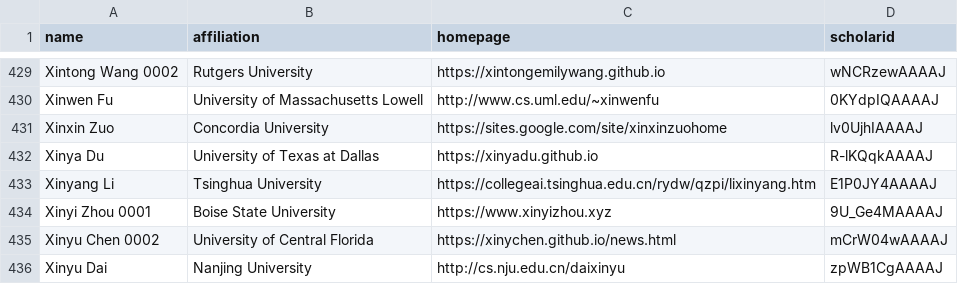
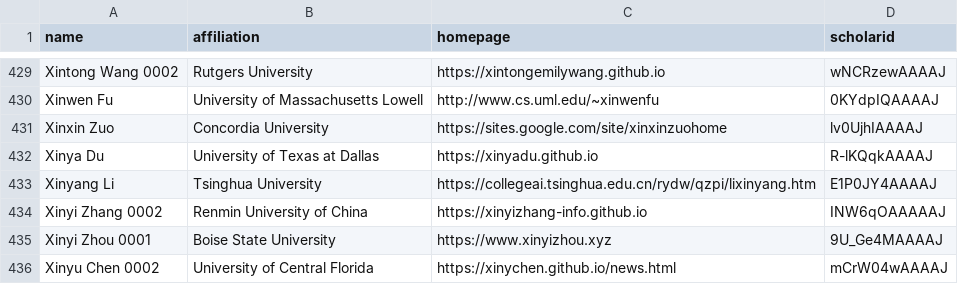
Before and after one commit to Jarviswang94/CSrankings, a CSV file: csrankings-x.csv, drawn as a sheet; only a part is shown, gaps mark what is left out; the shorter side is filled out with more unchanged rows; the diff names each change by its address in the sheet, - before the commit and + after, or states it on an @@ line.

```diff
--- a/csrankings-x.csv
+++ b/csrankings-x.csv
+row 434: Xinyi Zhang 0002 | Renmin University of China | https://xinyizhang-info.github.io | INW6qOAAAAAJ
```
